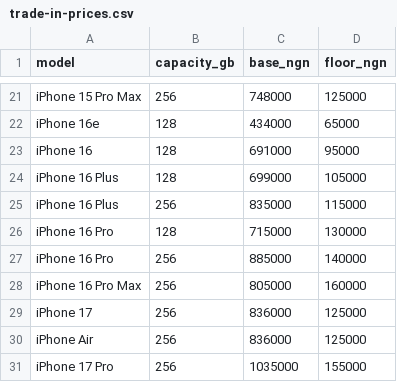
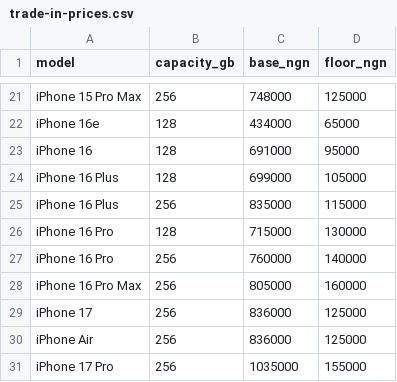
Before and after one commit to owizdom/shapshap, a CSV file: tool/data/trade-in-prices.csv, drawn as a sheet; only a part is shown, gaps mark what is left out.

Commit message:
data: iphone 16 pro 256gb trade-in below the 16 pro max

```diff
--- a/tool/data/trade-in-prices.csv
+++ b/tool/data/trade-in-prices.csv
@@ -26,3 +26,3 @@ iPhone 16 Plus,256,835000,115000
 iPhone 16 Pro,128,715000,130000
-iPhone 16 Pro,256,885000,140000
+iPhone 16 Pro,256,760000,140000
 iPhone 16 Pro Max,256,805000,160000
```
